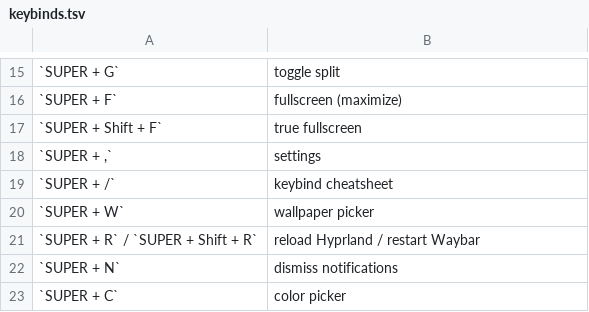
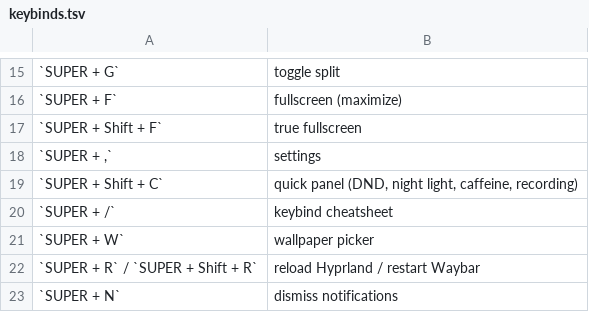
Before and after one commit to ugolnikov/gothic-dots, a TSV file: config/hypr/keybinds.tsv, drawn as a sheet; only a part is shown, gaps mark what is left out; the shorter side is filled out with more unchanged rows; the diff names each change by its address in the sheet, - before the commit and + after, or states it on an @@ line.

Commit message:
feat(controls): add session toggles, quick panel and Waybar indicators
Add controls.sh as the single owner of four session toggles: DND
(mako/swaync), night light (hyprsunset), caffeine (systemd idle/sleep
inhibitor) and screen recording (wf-recorder, full/region, optional
audio). State lives in markers under ~/.config/hypr and is restored at
login; recording never restarts by itself.

Add quick.sh, a rofi panel on SUPER + Shift + C, the matching settings
row and a Waybar indicator that only shows active toggles. Package
hyprsunset and wf-recorder, teach doctor about them, document the
feature and cover both scripts with bats tests.

```diff
--- a/config/hypr/keybinds.tsv
+++ b/config/hypr/keybinds.tsv
+row 19: `SUPER + Shift + C` | quick panel (DND, night light, caffeine, recording)
```
Also changed, not shown: 15 other files.
